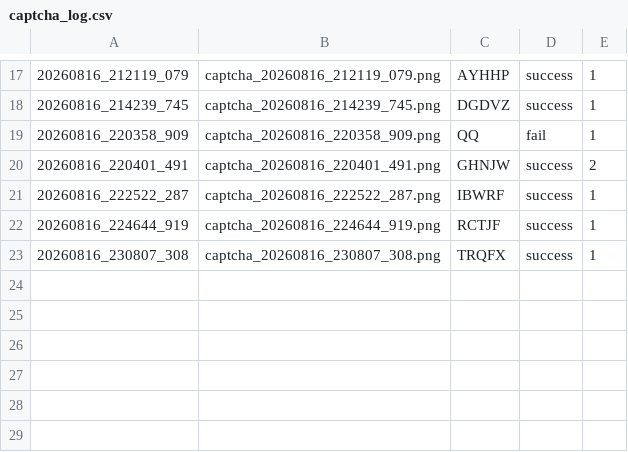
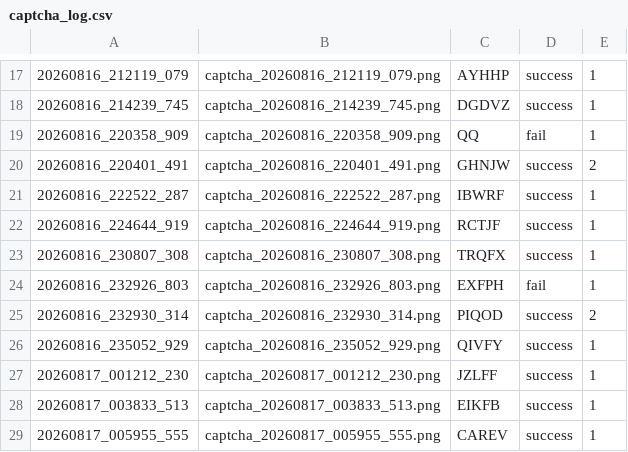
Before and after one commit to jazavaja/iranmodares, a CSV file: captures/captcha_log.csv, drawn as a sheet; only a part is shown, gaps mark what is left out.

```diff
--- a/captures/captcha_log.csv
+++ b/captures/captcha_log.csv
@@ -23 +23,7 @@
 20260816_230807_308,captcha_20260816_230807_308.png,TRQFX,success,1
+20260816_232926_803,captcha_20260816_232926_803.png,EXFPH,fail,1
+20260816_232930_314,captcha_20260816_232930_314.png,PIQOD,success,2
+20260816_235052_929,captcha_20260816_235052_929.png,QIVFY,success,1
+20260817_001212_230,captcha_20260817_001212_230.png,JZLFF,success,1
+20260817_003833_513,captcha_20260817_003833_513.png,EIKFB,success,1
+20260817_005955_555,captcha_20260817_005955_555.png,CAREV,success,1
```
Also changed, not shown: 25 other files.
